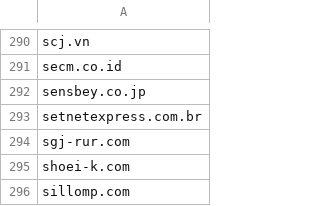
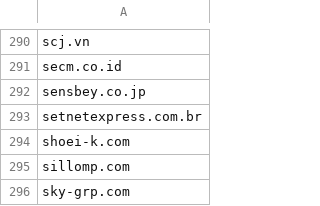
Before and after one commit to Nanparam/HTMLRef, a CSV file: malsender.csv, drawn as a sheet; only a part is shown, gaps mark what is left out; the shorter side is filled out with more unchanged rows; the diff names each change by its address in the sheet, - before the commit and + after, or states it on an @@ line.

Commit message:
Update malsender.csv

```diff
--- a/malsender.csv
+++ b/malsender.csv
-row 294: sgj-rur.com
```
